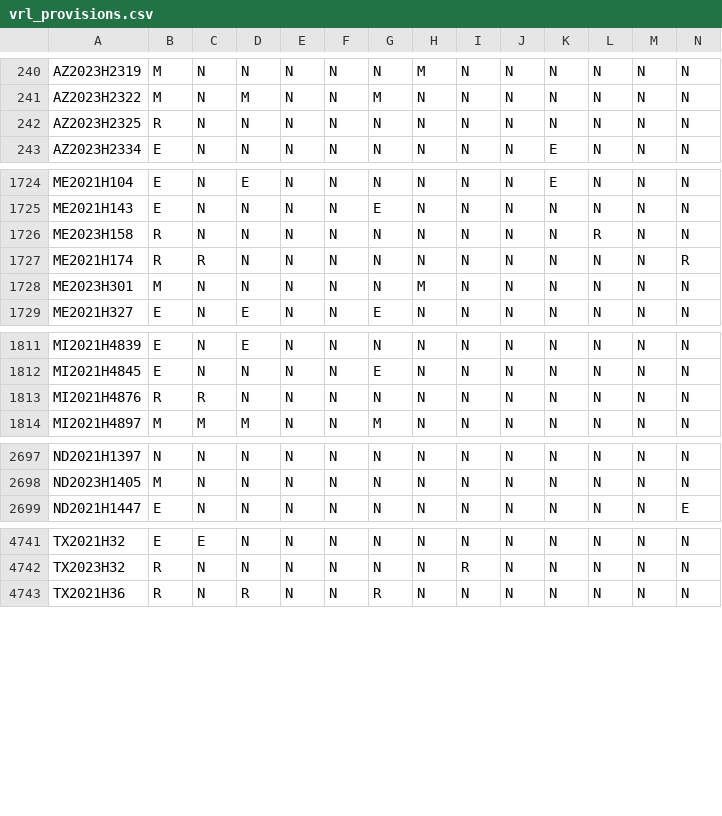
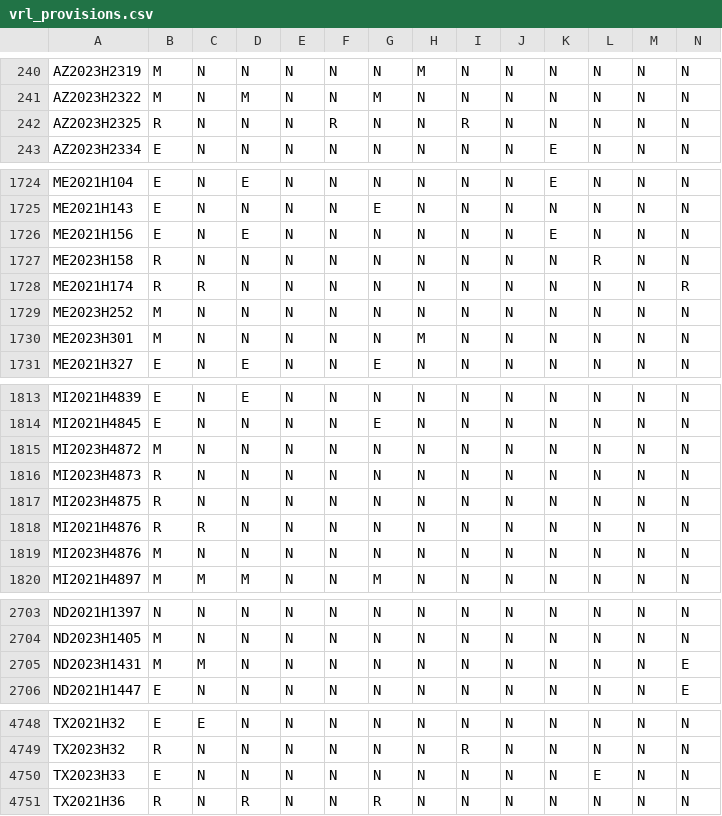
Before and after one commit to jloffredo2/state-elect-law-db, a CSV file: output/vrl_provisions.csv, drawn as a sheet; only a part is shown, gaps mark what is left out; rows hold the shown columns only; the diff covers the shown part only; the diff names each change by its address in the sheet, - before the commit and + after, or states it on an @@ line.

```diff
--- a/output/vrl_provisions.csv
+++ b/output/vrl_provisions.csv
-F242: N
+F242: R
-I242: N
+I242: R
+row 1726: ME2021H156 | E | N | E | N | N | N | N | N | N | E | N | N | N
+row 1729: ME2023H252 | M | N | N | N | N | N | N | N | N | N | N | N | N
+row 1815: MI2023H4872 | M | N | N | N | N | N | N | N | N | N | N | N | N
+row 1816: MI2023H4873 | R | N | N | N | N | N | N | N | N | N | N | N | N
+row 1817: MI2023H4875 | R | N | N | N | N | N | N | N | N | N | N | N | N
+row 1819: MI2023H4876 | M | N | N | N | N | N | N | N | N | N | N | N | N
+row 2705: ND2023H1431 | M | M | N | N | N | N | N | N | N | N | N | N | E
+row 4750: TX2023H33 | E | N | N | N | N | N | N | N | N | N | E | N | N
```
Also changed, not shown: 3 edited cells elsewhere in this file, 4 other files.
